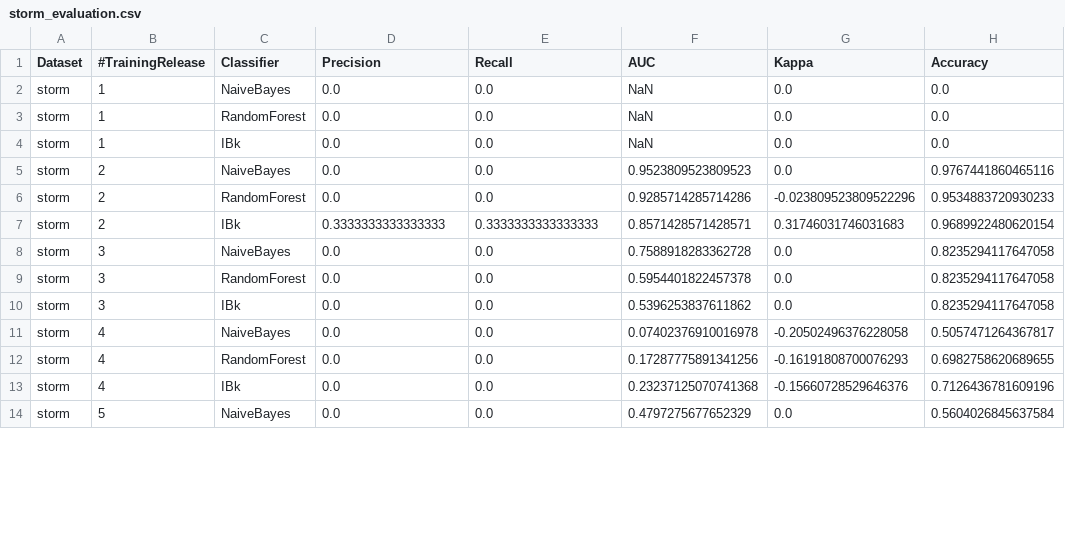
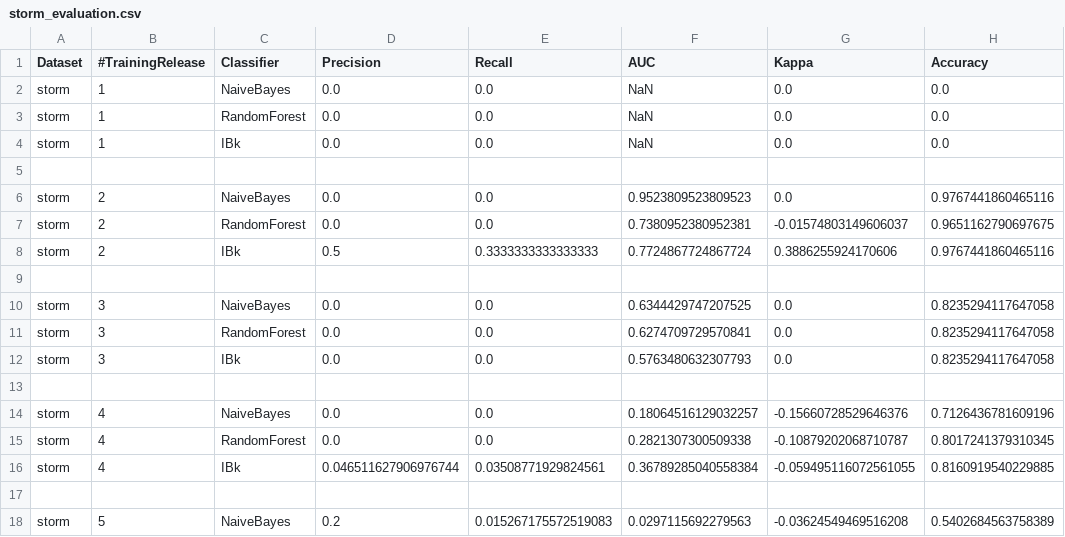
Before and after one commit to CLOCKWORK95/machine_learning_for_software_engineering, a CSV file: my-app/src/main/java/com/mycompany/app/output/storm_evaluation.csv, drawn as a sheet; only a part is shown; the diff covers the shown part only.

```diff
--- a/my-app/src/main/java/com/mycompany/app/output/storm_evaluation.csv
+++ b/my-app/src/main/java/com/mycompany/app/output/storm_evaluation.csv
@@ -4,11 +4,15 @@ storm,1,RandomForest,0.0,0.0,NaN,0.0,0.0
 storm,1,IBk,0.0,0.0,NaN,0.0,0.0
+
 storm,2,NaiveBayes,0.0,0.0,0.9523809523809523,0.0,0.9767441860465116
-storm,2,RandomForest,0.0,0.0,0.9285714285714286,-0.023809523809522296,0.9534883720930233
-storm,2,IBk,0.3333333333333333,0.3333333333333333,0.8571428571428571,0.31746031746031683,0.9689922480620154
-storm,3,NaiveBayes,0.0,0.0,0.7588918283362728,0.0,0.8235294117647058
-storm,3,RandomForest,0.0,0.0,0.5954401822457378,0.0,0.8235294117647058
-storm,3,IBk,0.0,0.0,0.5396253837611862,0.0,0.8235294117647058
-storm,4,NaiveBayes,0.0,0.0,0.07402376910016978,-0.20502496376228058,0.5057471264367817
-storm,4,RandomForest,0.0,0.0,0.17287775891341256,-0.16191808700076293,0.6982758620689655
-storm,4,IBk,0.0,0.0,0.23237125070741368,-0.15660728529646376,0.7126436781609196
-storm,5,NaiveBayes,0.0,0.0,0.4797275677652329,0.0,0.5604026845637584
+storm,2,RandomForest,0.0,0.0,0.7380952380952381,-0.01574803149606037,0.9651162790697675
+storm,2,IBk,0.5,0.3333333333333333,0.7724867724867724,0.3886255924170606,0.9767441860465116
+
+storm,3,NaiveBayes,0.0,0.0,0.6344429747207525,0.0,0.8235294117647058
+storm,3,RandomForest,0.0,0.0,0.6274709729570841,0.0,0.8235294117647058
+storm,3,IBk,0.0,0.0,0.5763480632307793,0.0,0.8235294117647058
+
+storm,4,NaiveBayes,0.0,0.0,0.18064516129032257,-0.15660728529646376,0.7126436781609196
+storm,4,RandomForest,0.0,0.0,0.2821307300509338,-0.10879202068710787,0.8017241379310345
+storm,4,IBk,0.046511627906976744,0.03508771929824561,0.36789285040558384,-0.059495116072561055,0.8160919540229885
+
+storm,5,NaiveBayes,0.2,0.015267175572519083,0.0297115692279563,-0.03624549469516208,0.5402684563758389
```
Also changed, not shown: 6 added rows, 2 removed rows and 97 edited cells elsewhere in this file, 24 other files.
